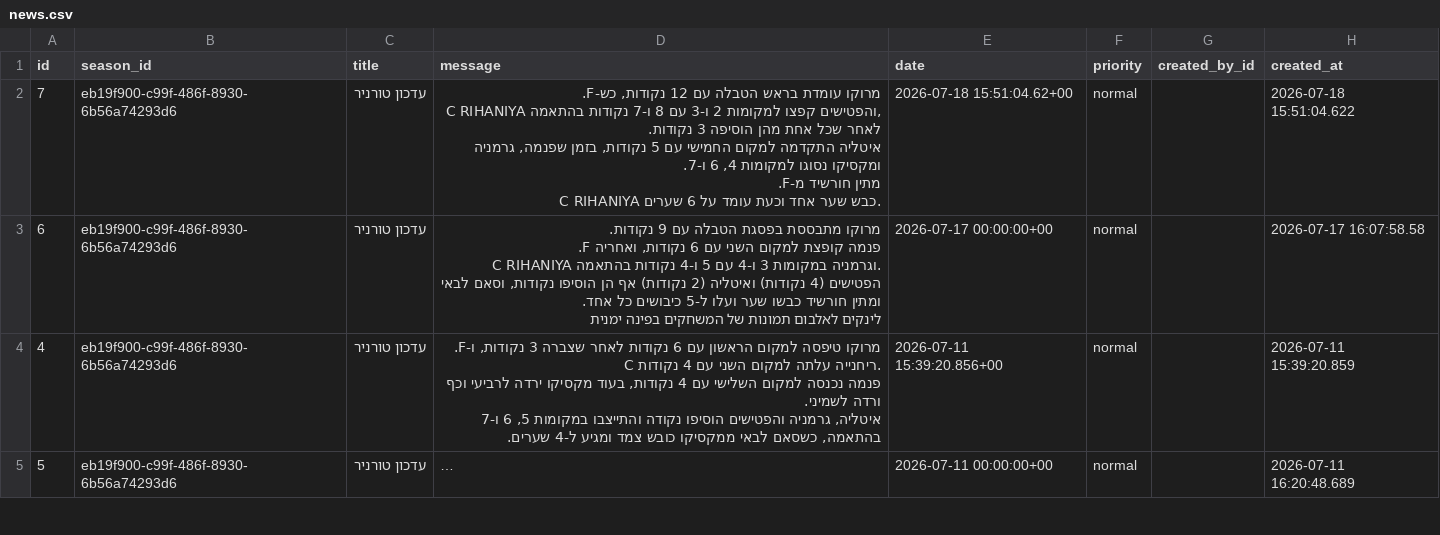
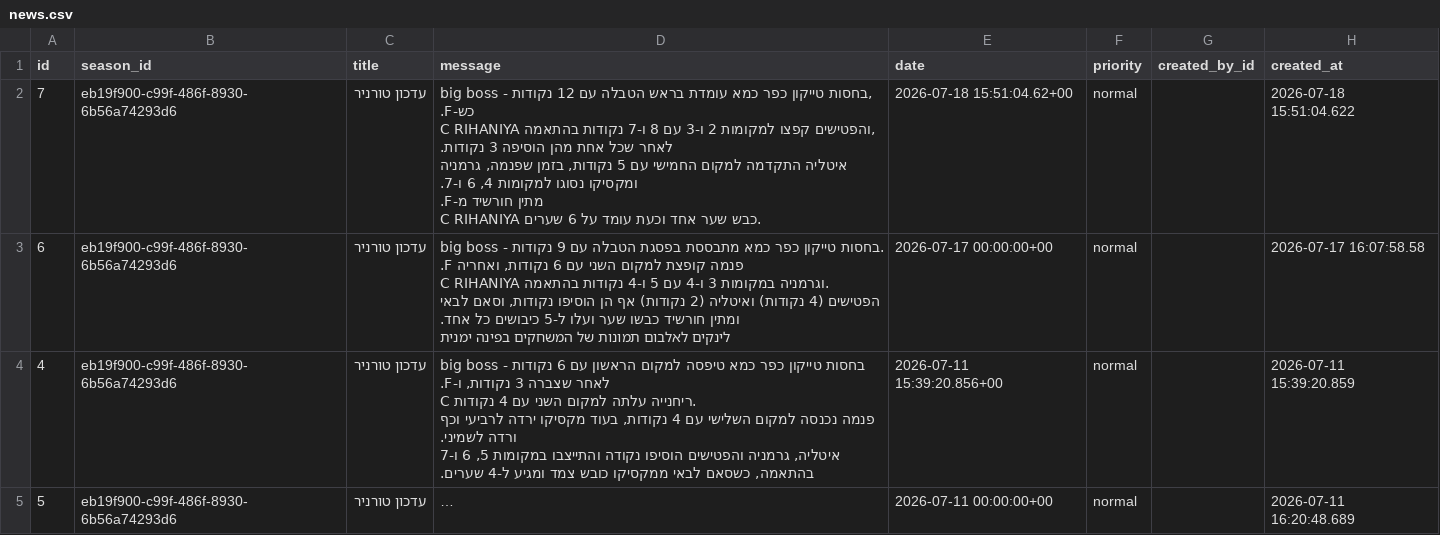
Before and after one commit to Amirlabai/ramadan-tournament, a CSV file: archive/postgres/news.csv, drawn as a sheet; only a part is shown; long unchanged cells end in …; the diff covers the shown part only; the diff names each change by its address in the sheet, - before the commit and + after, or states it on an @@ line.

```diff
--- a/archive/postgres/news.csv
+++ b/archive/postgres/news.csv
-D2 (message): מרוקו עומדת בראש…
+D2 (message): big boss - בחסות טייקון כפר כמא עומדת בראש…
-D3 (message): מרוקו מתבססת בפסגת…
+D3 (message): big boss - בחסות טייקון כפר כמא מתבססת בפסגת…
-D4 (message): מרוקו טיפסה למקום…
+D4 (message): big boss - בחסות טייקון כפר כמא טיפסה למקום…
```
Also changed, not shown: 1 edited cell elsewhere in this file, archive/postgres/players.csv, archive/postgres/stats_snapshots.csv, 4 other files.
